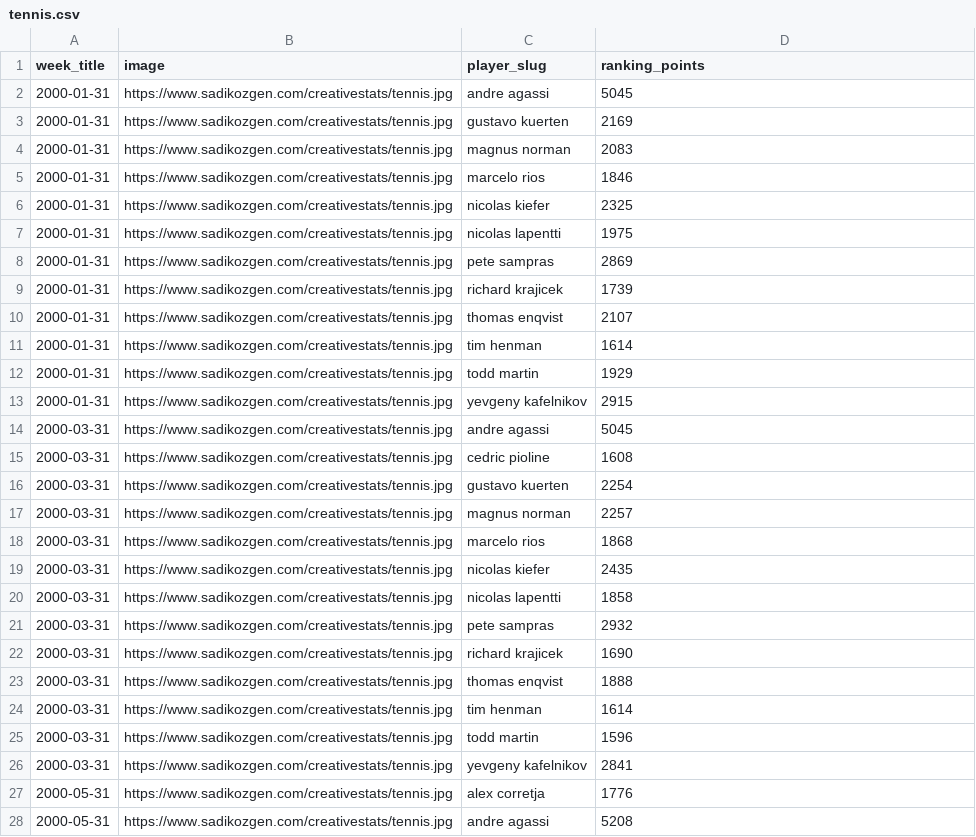
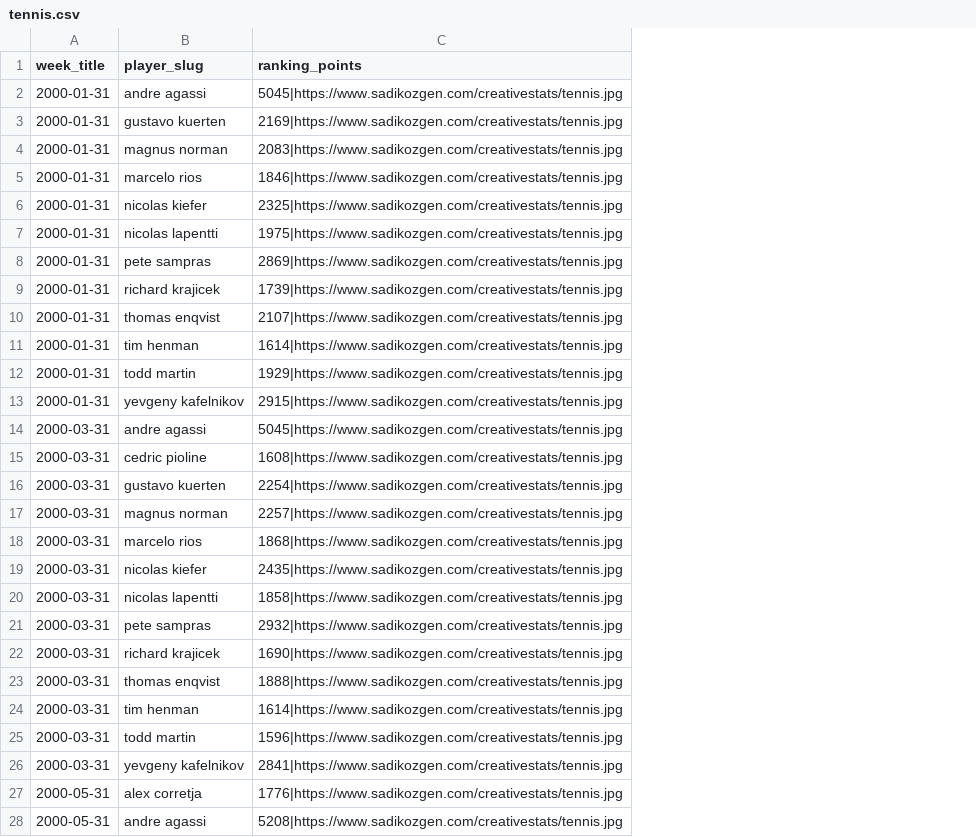
Before and after one commit to bynanex/statsWorld, a CSV file: tennis.csv, drawn as a sheet; only a part is shown; removed rows and columns are numbered as before the commit, all else as after; the diff covers the shown part only; the diff names each change by its address in the sheet, - before the commit and + after, or states it on an @@ line.

Commit message:
Add files via upload

```diff
--- a/tennis.csv
+++ b/tennis.csv
-column B (image), rows 2-28: all https://www.sadikozgen.com/creativestats/tennis.jpg
-C2 (ranking_points): 5045
+C2 (ranking_points): 5045|https://www.sadikozgen.com/creativestats/tennis.jpg
-C3 (ranking_points): 2169
+C3 (ranking_points): 2169|https://www.sadikozgen.com/creativestats/tennis.jpg
-C4 (ranking_points): 2083
+C4 (ranking_points): 2083|https://www.sadikozgen.com/creativestats/tennis.jpg
-C5 (ranking_points): 1846
+C5 (ranking_points): 1846|https://www.sadikozgen.com/creativestats/tennis.jpg
-C6 (ranking_points): 2325
+C6 (ranking_points): 2325|https://www.sadikozgen.com/creativestats/tennis.jpg
-C7 (ranking_points): 1975
+C7 (ranking_points): 1975|https://www.sadikozgen.com/creativestats/tennis.jpg
-C8 (ranking_points): 2869
+C8 (ranking_points): 2869|https://www.sadikozgen.com/creativestats/tennis.jpg
-C9 (ranking_points): 1739
+C9 (ranking_points): 1739|https://www.sadikozgen.com/creativestats/tennis.jpg
-C10 (ranking_points): 2107
+C10 (ranking_points): 2107|https://www.sadikozgen.com/creativestats/tennis.jpg
-C11 (ranking_points): 1614
+C11 (ranking_points): 1614|https://www.sadikozgen.com/creativestats/tennis.jpg
-C12 (ranking_points): 1929
+C12 (ranking_points): 1929|https://www.sadikozgen.com/creativestats/tennis.jpg
-C13 (ranking_points): 2915
+C13 (ranking_points): 2915|https://www.sadikozgen.com/creativestats/tennis.jpg
-C14 (ranking_points): 5045
+C14 (ranking_points): 5045|https://www.sadikozgen.com/creativestats/tennis.jpg
-C15 (ranking_points): 1608
+C15 (ranking_points): 1608|https://www.sadikozgen.com/creativestats/tennis.jpg
-C16 (ranking_points): 2254
+C16 (ranking_points): 2254|https://www.sadikozgen.com/creativestats/tennis.jpg
-C17 (ranking_points): 2257
+C17 (ranking_points): 2257|https://www.sadikozgen.com/creativestats/tennis.jpg
-C18 (ranking_points): 1868
+C18 (ranking_points): 1868|https://www.sadikozgen.com/creativestats/tennis.jpg
-C19 (ranking_points): 2435
+C19 (ranking_points): 2435|https://www.sadikozgen.com/creativestats/tennis.jpg
-C20 (ranking_points): 1858
+C20 (ranking_points): 1858|https://www.sadikozgen.com/creativestats/tennis.jpg
-C21 (ranking_points): 2932
+C21 (ranking_points): 2932|https://www.sadikozgen.com/creativestats/tennis.jpg
-C22 (ranking_points): 1690
+C22 (ranking_points): 1690|https://www.sadikozgen.com/creativestats/tennis.jpg
-C23 (ranking_points): 1888
+C23 (ranking_points): 1888|https://www.sadikozgen.com/creativestats/tennis.jpg
-C24 (ranking_points): 1614
+C24 (ranking_points): 1614|https://www.sadikozgen.com/creativestats/tennis.jpg
-C25 (ranking_points): 1596
+C25 (ranking_points): 1596|https://www.sadikozgen.com/creativestats/tennis.jpg
-C26 (ranking_points): 2841
+C26 (ranking_points): 2841|https://www.sadikozgen.com/creativestats/tennis.jpg
-C27 (ranking_points): 1776
+C27 (ranking_points): 1776|https://www.sadikozgen.com/creativestats/tennis.jpg
-C28 (ranking_points): 5208
+C28 (ranking_points): 5208|https://www.sadikozgen.com/creativestats/tennis.jpg
```
Also changed, not shown: 105 edited cells elsewhere in this file.
